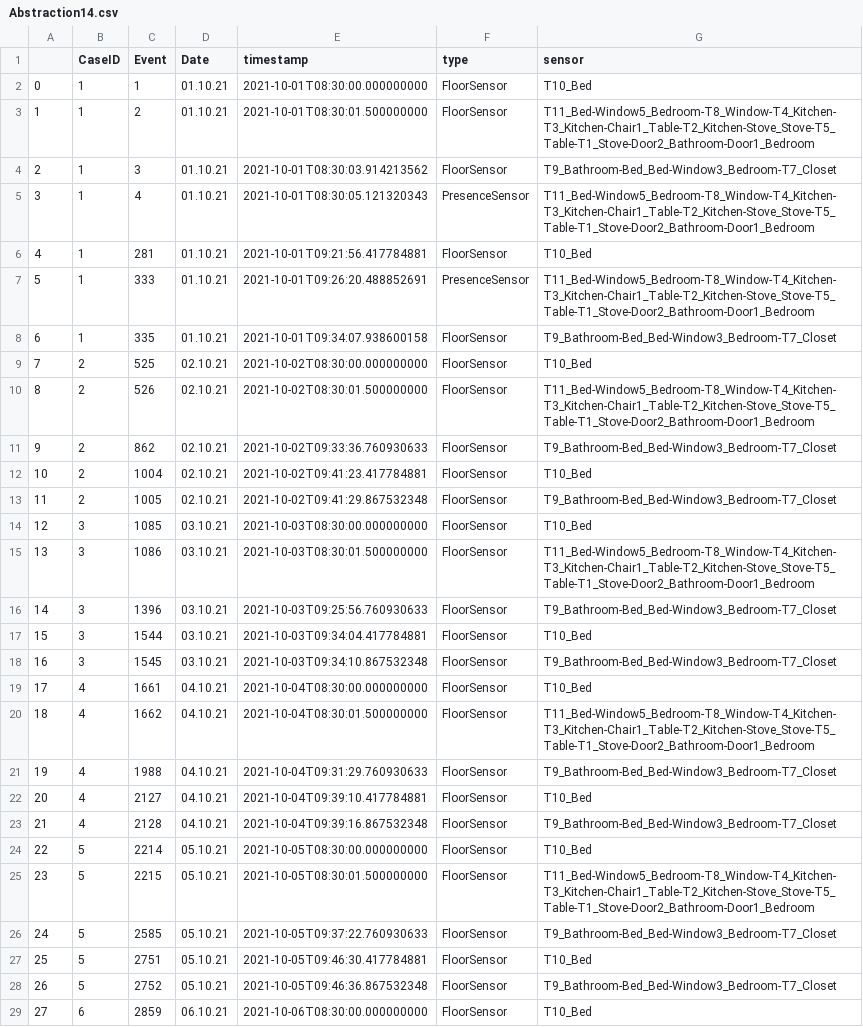
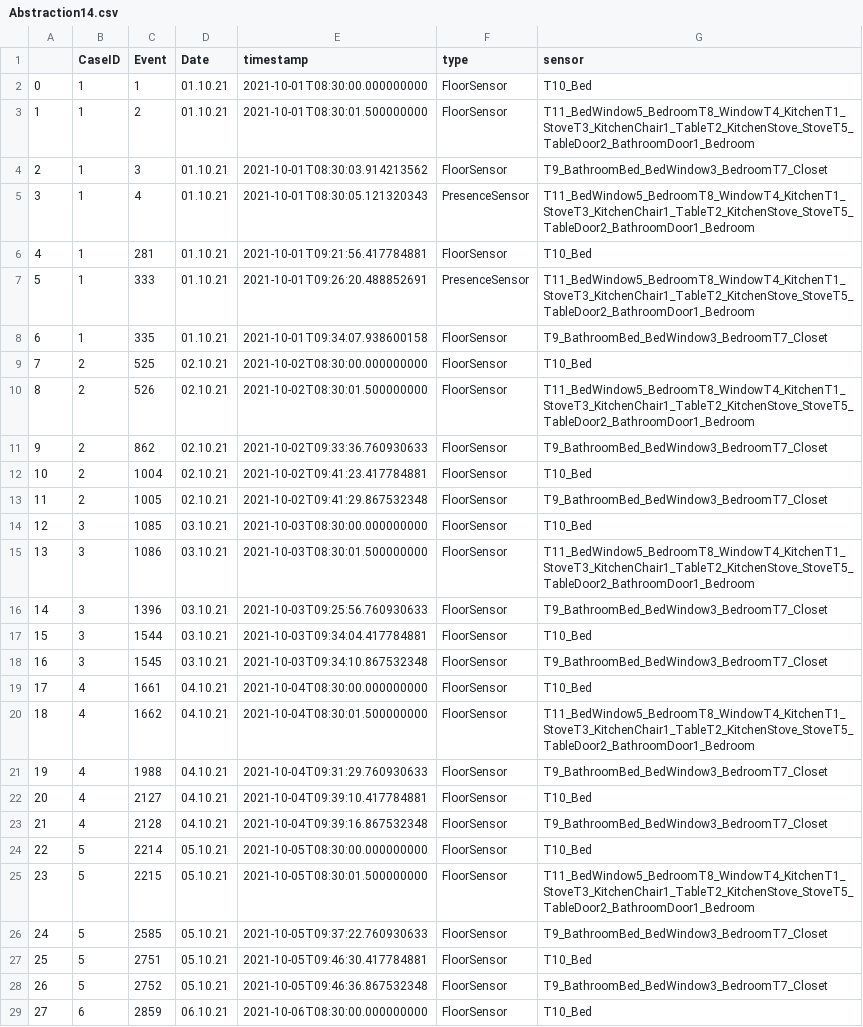
Before and after one commit to schollenkopf/BachelorVersion1, a CSV file: Abstraction14.csv, drawn as a sheet; only a part is shown; the diff covers the shown part only.

```diff
--- a/Abstraction14.csv
+++ b/Abstraction14.csv
@@ -2,28 +2,28 @@
 0,1,1,01.10.21,2021-10-01T08:30:00.000000000,FloorSensor,T10_Bed
-1,1,2,01.10.21,2021-10-01T08:30:01.500000000,FloorSensor,T11_Bed-Window5_Bedroom-T8_Window-T4_Kitchen-T3_Kitchen-Chair1_Table-T2_Kitchen-Stove_Stove-T5_Table-T1_Stove-Door2_Bathroom-Door1_Bedroom
-2,1,3,01.10.21,2021-10-01T08:30:03.914213562,FloorSensor,T9_Bathroom-Bed_Bed-Window3_Bedroom-T7_Closet
-3,1,4,01.10.21,2021-10-01T08:30:05.121320343,PresenceSensor,T11_Bed-Window5_Bedroom-T8_Window-T4_Kitchen-T3_Kitchen-Chair1_Table-T2_Kitchen-Stove_Stove-T5_Table-T1_Stove-Door2_Bathroom-Door1_Bedroom
+1,1,2,01.10.21,2021-10-01T08:30:01.500000000,FloorSensor,T11_BedWindow5_BedroomT8_WindowT4_KitchenT1_StoveT3_KitchenChair1_TableT2_KitchenStove_StoveT5_TableDoor2_BathroomDoor1_Bedroom
+2,1,3,01.10.21,2021-10-01T08:30:03.914213562,FloorSensor,T9_BathroomBed_BedWindow3_BedroomT7_Closet
+3,1,4,01.10.21,2021-10-01T08:30:05.121320343,PresenceSensor,T11_BedWindow5_BedroomT8_WindowT4_KitchenT1_StoveT3_KitchenChair1_TableT2_KitchenStove_StoveT5_TableDoor2_BathroomDoor1_Bedroom
 4,1,281,01.10.21,2021-10-01T09:21:56.417784881,FloorSensor,T10_Bed
-5,1,333,01.10.21,2021-10-01T09:26:20.488852691,PresenceSensor,T11_Bed-Window5_Bedroom-T8_Window-T4_Kitchen-T3_Kitchen-Chair1_Table-T2_Kitchen-Stove_Stove-T5_Table-T1_Stove-Door2_Bathroom-Door1_Bedroom
-6,1,335,01.10.21,2021-10-01T09:34:07.938600158,FloorSensor,T9_Bathroom-Bed_Bed-Window3_Bedroom-T7_Closet
+5,1,333,01.10.21,2021-10-01T09:26:20.488852691,PresenceSensor,T11_BedWindow5_BedroomT8_WindowT4_KitchenT1_StoveT3_KitchenChair1_TableT2_KitchenStove_StoveT5_TableDoor2_BathroomDoor1_Bedroom
+6,1,335,01.10.21,2021-10-01T09:34:07.938600158,FloorSensor,T9_BathroomBed_BedWindow3_BedroomT7_Closet
 7,2,525,02.10.21,2021-10-02T08:30:00.000000000,FloorSensor,T10_Bed
-8,2,526,02.10.21,2021-10-02T08:30:01.500000000,FloorSensor,T11_Bed-Window5_Bedroom-T8_Window-T4_Kitchen-T3_Kitchen-Chair1_Table-T2_Kitchen-Stove_Stove-T5_Table-T1_Stove-Door2_Bathroom-Door1_Bedroom
-9,2,862,02.10.21,2021-10-02T09:33:36.760930633,FloorSensor,T9_Bathroom-Bed_Bed-Window3_Bedroom-T7_Closet
+8,2,526,02.10.21,2021-10-02T08:30:01.500000000,FloorSensor,T11_BedWindow5_BedroomT8_WindowT4_KitchenT1_StoveT3_KitchenChair1_TableT2_KitchenStove_StoveT5_TableDoor2_BathroomDoor1_Bedroom
+9,2,862,02.10.21,2021-10-02T09:33:36.760930633,FloorSensor,T9_BathroomBed_BedWindow3_BedroomT7_Closet
 10,2,1004,02.10.21,2021-10-02T09:41:23.417784881,FloorSensor,T10_Bed
-11,2,1005,02.10.21,2021-10-02T09:41:29.867532348,FloorSensor,T9_Bathroom-Bed_Bed-Window3_Bedroom-T7_Closet
+11,2,1005,02.10.21,2021-10-02T09:41:29.867532348,FloorSensor,T9_BathroomBed_BedWindow3_BedroomT7_Closet
 12,3,1085,03.10.21,2021-10-03T08:30:00.000000000,FloorSensor,T10_Bed
-13,3,1086,03.10.21,2021-10-03T08:30:01.500000000,FloorSensor,T11_Bed-Window5_Bedroom-T8_Window-T4_Kitchen-T3_Kitchen-Chair1_Table-T2_Kitchen-Stove_Stove-T5_Table-T1_Stove-Door2_Bathroom-Door1_Bedroom
-14,3,1396,03.10.21,2021-10-03T09:25:56.760930633,FloorSensor,T9_Bathroom-Bed_Bed-Window3_Bedroom-T7_Closet
+13,3,1086,03.10.21,2021-10-03T08:30:01.500000000,FloorSensor,T11_BedWindow5_BedroomT8_WindowT4_KitchenT1_StoveT3_KitchenChair1_TableT2_KitchenStove_StoveT5_TableDoor2_BathroomDoor1_Bedroom
+14,3,1396,03.10.21,2021-10-03T09:25:56.760930633,FloorSensor,T9_BathroomBed_BedWindow3_BedroomT7_Closet
 15,3,1544,03.10.21,2021-10-03T09:34:04.417784881,FloorSensor,T10_Bed
-16,3,1545,03.10.21,2021-10-03T09:34:10.867532348,FloorSensor,T9_Bathroom-Bed_Bed-Window3_Bedroom-T7_Closet
+16,3,1545,03.10.21,2021-10-03T09:34:10.867532348,FloorSensor,T9_BathroomBed_BedWindow3_BedroomT7_Closet
 17,4,1661,04.10.21,2021-10-04T08:30:00.000000000,FloorSensor,T10_Bed
-18,4,1662,04.10.21,2021-10-04T08:30:01.500000000,FloorSensor,T11_Bed-Window5_Bedroom-T8_Window-T4_Kitchen-T3_Kitchen-Chair1_Table-T2_Kitchen-Stove_Stove-T5_Table-T1_Stove-Door2_Bathroom-Door1_Bedroom
-19,4,1988,04.10.21,2021-10-04T09:31:29.760930633,FloorSensor,T9_Bathroom-Bed_Bed-Window3_Bedroom-T7_Closet
+18,4,1662,04.10.21,2021-10-04T08:30:01.500000000,FloorSensor,T11_BedWindow5_BedroomT8_WindowT4_KitchenT1_StoveT3_KitchenChair1_TableT2_KitchenStove_StoveT5_TableDoor2_BathroomDoor1_Bedroom
+19,4,1988,04.10.21,2021-10-04T09:31:29.760930633,FloorSensor,T9_BathroomBed_BedWindow3_BedroomT7_Closet
 20,4,2127,04.10.21,2021-10-04T09:39:10.417784881,FloorSensor,T10_Bed
-21,4,2128,04.10.21,2021-10-04T09:39:16.867532348,FloorSensor,T9_Bathroom-Bed_Bed-Window3_Bedroom-T7_Closet
+21,4,2128,04.10.21,2021-10-04T09:39:16.867532348,FloorSensor,T9_BathroomBed_BedWindow3_BedroomT7_Closet
 22,5,2214,05.10.21,2021-10-05T08:30:00.000000000,FloorSensor,T10_Bed
-23,5,2215,05.10.21,2021-10-05T08:30:01.500000000,FloorSensor,T11_Bed-Window5_Bedroom-T8_Window-T4_Kitchen-T3_Kitchen-Chair1_Table-T2_Kitchen-Stove_Stove-T5_Table-T1_Stove-Door2_Bathroom-Door1_Bedroom
-24,5,2585,05.10.21,2021-10-05T09:37:22.760930633,FloorSensor,T9_Bathroom-Bed_Bed-Window3_Bedroom-T7_Closet
+23,5,2215,05.10.21,2021-10-05T08:30:01.500000000,FloorSensor,T11_BedWindow5_BedroomT8_WindowT4_KitchenT1_StoveT3_KitchenChair1_TableT2_KitchenStove_StoveT5_TableDoor2_BathroomDoor1_Bedroom
+24,5,2585,05.10.21,2021-10-05T09:37:22.760930633,FloorSensor,T9_BathroomBed_BedWindow3_BedroomT7_Closet
 25,5,2751,05.10.21,2021-10-05T09:46:30.417784881,FloorSensor,T10_Bed
-26,5,2752,05.10.21,2021-10-05T09:46:36.867532348,FloorSensor,T9_Bathroom-Bed_Bed-Window3_Bedroom-T7_Closet
+26,5,2752,05.10.21,2021-10-05T09:46:36.867532348,FloorSensor,T9_BathroomBed_BedWindow3_BedroomT7_Closet
 27,6,2859,06.10.21,2021-10-06T08:30:00.000000000,FloorSensor,T10_Bed
```
Also changed, not shown: 27 edited cells elsewhere in this file, Abstraction12.csv, Abstraction13.csv, 6 other files.
